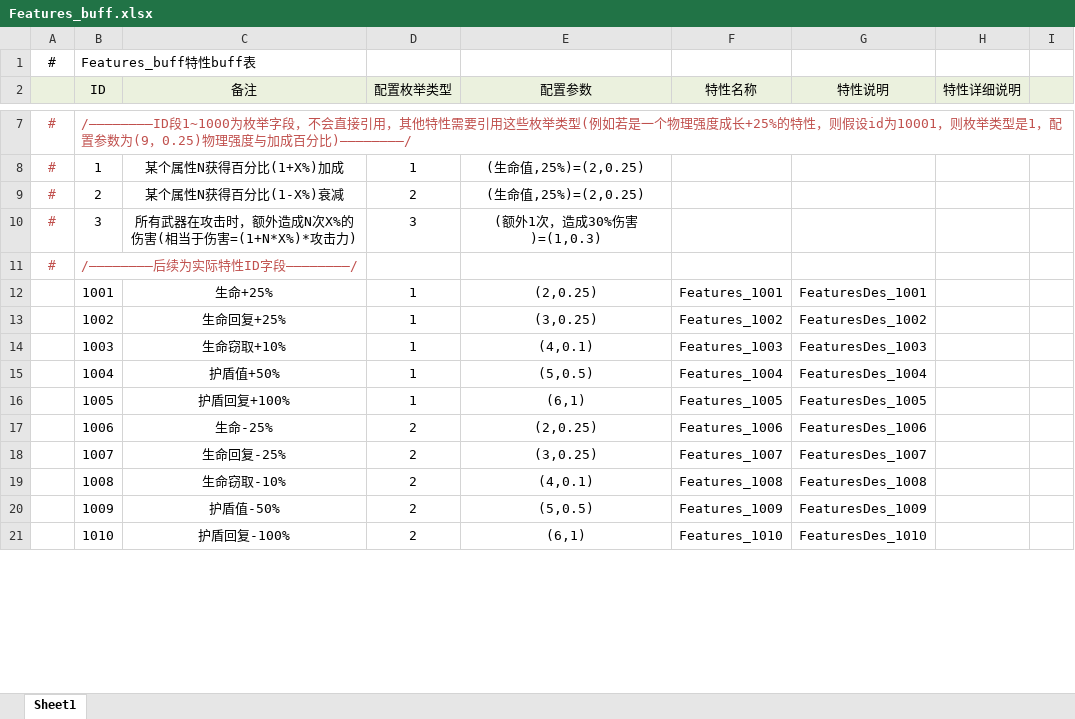
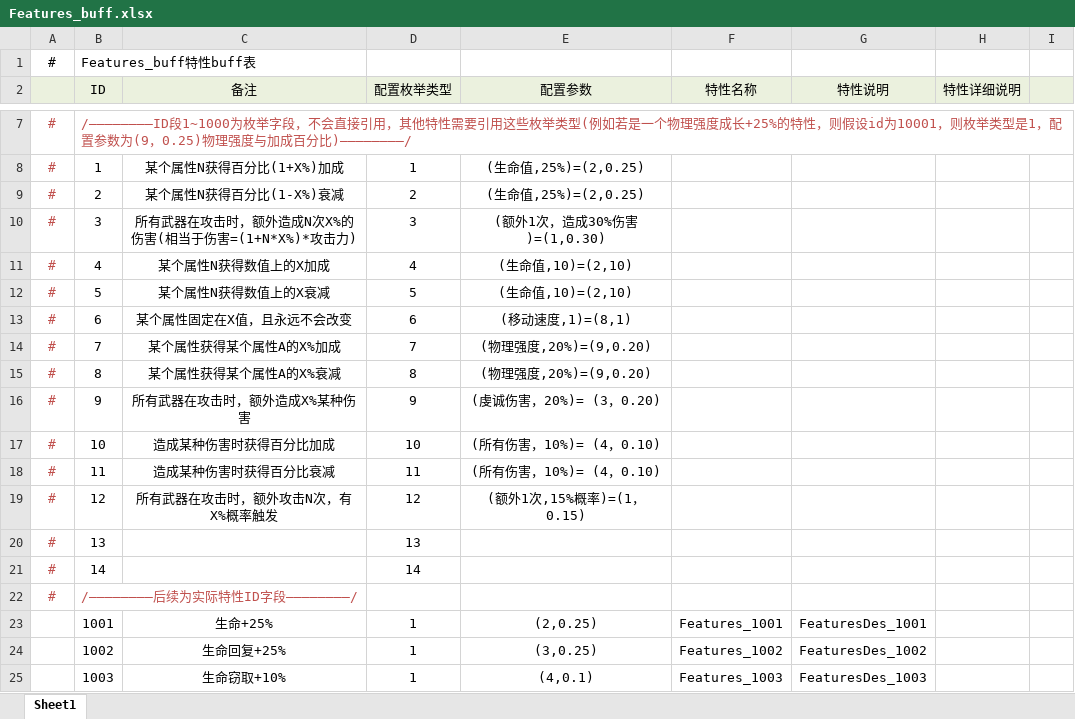
Before and after one commit to NingXingX/Qiangzi_Unity, an Excel workbook: JsonExport/excel/Features_buff.xlsx, sheet Sheet1, drawn as a sheet; only a part is shown, gaps mark what is left out; the shorter side is filled out with more unchanged rows; values as stored, in another font and other column widths than the file's, no borders; the diff covers the shown part only; the diff names each change by its address in the sheet, - before the commit and + after, or states it on an @@ line.

```diff
--- a/JsonExport/excel/Features_buff.xlsx (sheet Sheet1)
+++ b/JsonExport/excel/Features_buff.xlsx (sheet Sheet1)
-E10 (配置参数): (额外1次，造成30%伤害)=(1,0.3)
+E10 (配置参数): (额外1次，造成30%伤害)=(1,0.30)
+row 11: # | 4 | 某个属性N获得数值上的X加成 | 4 | (生命值,10)=(2,10)
+row 12: # | 5 | 某个属性N获得数值上的X衰减 | 5 | (生命值,10)=(2,10)
+row 13: # | 6 | 某个属性固定在X值，且永远不会改变 | 6 | (移动速度,1)=(8,1)
+row 14: # | 7 | 某个属性获得某个属性A的X%加成 | 7 | (物理强度,20%)=(9,0.20)
+row 15: # | 8 | 某个属性获得某个属性A的X%衰减 | 8 | (物理强度,20%)=(9,0.20)
+row 16: # | 9 | 所有武器在攻击时，额外造成X%某种伤害 | 9 | (虔诚伤害，20%)= (3，0.20)
+row 17: # | 10 | 造成某种伤害时获得百分比加成 | 10 | (所有伤害，10%)= (4，0.10)
+row 18: # | 11 | 造成某种伤害时获得百分比衰减 | 11 | (所有伤害，10%)= (4，0.10)
+row 19: # | 12 | 所有武器在攻击时，额外攻击N次，有X%概率触发 | 12 | (额外1次,15%概率)=(1，0.15)
+row 20: # | 13 |  | 13
+row 21: # | 14 |  | 14
```
Also changed, not shown: 7 added rows and 4 edited cells elsewhere in this sheet, Assets/DesignDocument/职业规划.xlsx, JsonExport/excel/Equip.xlsx, 21 other files.
